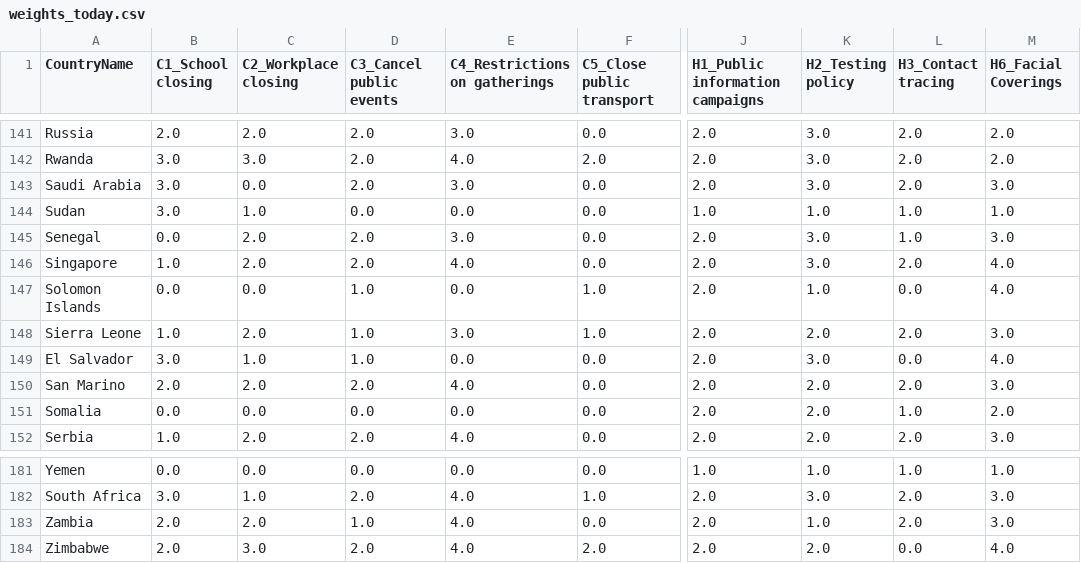
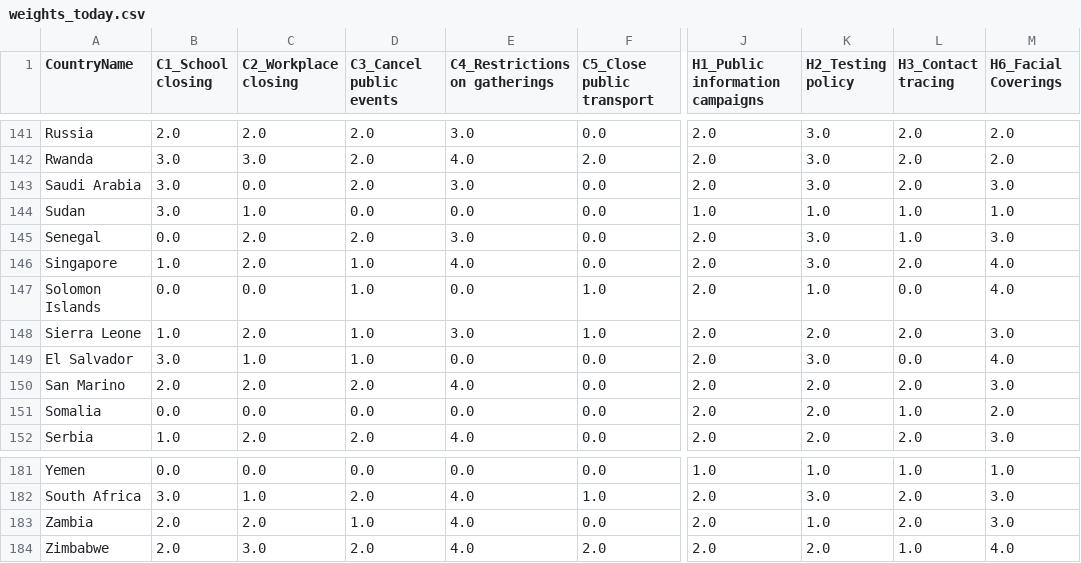
Before and after one commit to prabodhw96/Team-Streamlit, a CSV file: src/data/weights_today.csv, drawn as a sheet; only a part is shown, gaps mark what is left out; the diff covers the shown part only; the diff names each change by its address in the sheet, - before the commit and + after, or states it on an @@ line.

```diff
--- a/src/data/weights_today.csv
+++ b/src/data/weights_today.csv
-D146 (C3_Cancel public events): 2.0
+D146 (C3_Cancel public events): 1.0
-L184 (H3_Contact tracing): 0.0
+L184 (H3_Contact tracing): 1.0
```
Also changed, not shown: 11 edited cells elsewhere in this file, src/data/change_in_ip.csv, 1 other file.
